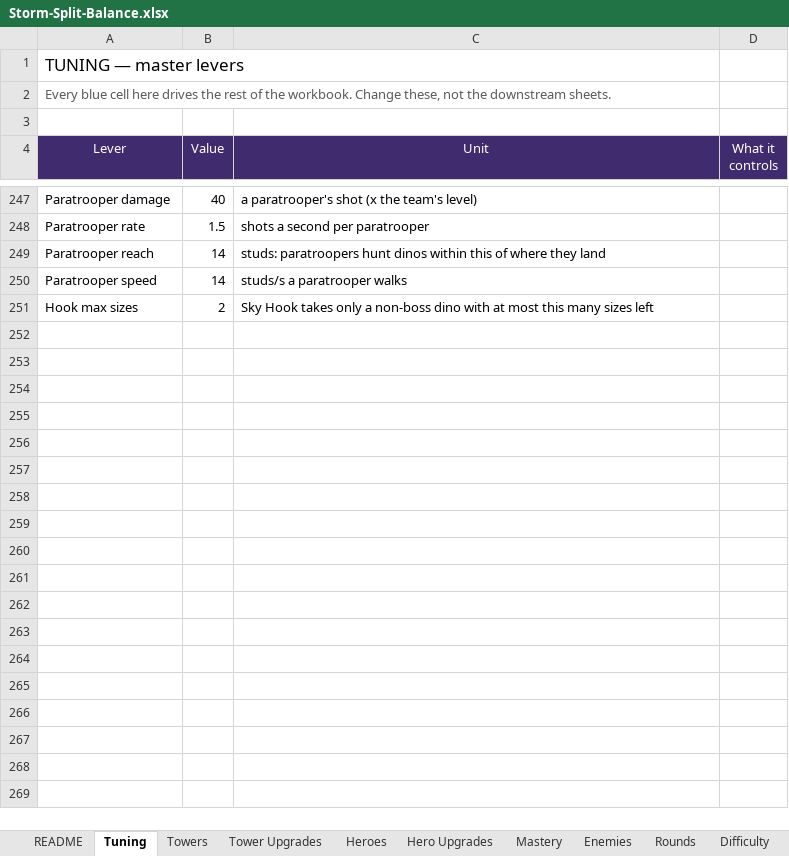
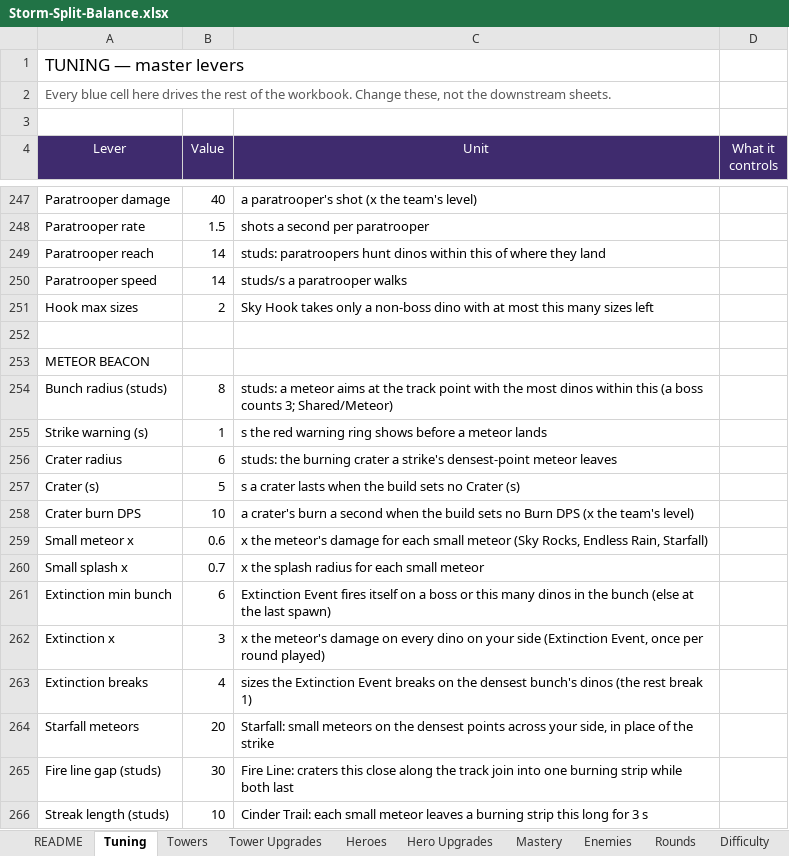
Before and after one commit to BigJover/storm-split, an Excel workbook: Storm-Split-Balance.xlsx, sheet Tuning, drawn as a sheet; only a part is shown, gaps mark what is left out; values as stored, in another font and other column widths than the file's, no borders; the diff names each change by its address in the sheet, - before the commit and + after, or states it on an @@ line.

```diff
--- a/Storm-Split-Balance.xlsx (sheet Tuning)
+++ b/Storm-Split-Balance.xlsx (sheet Tuning)
+row 252: (empty)
+row 253: METEOR BEACON
+row 254: Bunch radius (studs) | 8 | studs: a meteor aims at the track point with the most dinos within this (a boss counts 3; Shared/Meteor)
+row 255: Strike warning (s) | 1 | s the red warning ring shows before a meteor lands
+row 256: Crater radius | 6 | studs: the burning crater a strike's densest-point meteor leaves
+row 257: Crater (s) | 5 | s a crater lasts when the build sets no Crater (s)
+row 258: Crater burn DPS | 10 | a crater's burn a second when the build sets no Burn DPS (x the team's level)
+row 259: Small meteor x | 0.6 | x the meteor's damage for each small meteor (Sky Rocks, Endless Rain, Starfall)
+row 260: Small splash x | 0.7 | x the splash radius for each small meteor
+row 261: Extinction min bunch | 6 | Extinction Event fires itself on a boss or this many dinos in the bunch (else at the last spawn)
+row 262: Extinction x | 3 | x the meteor's damage on every dino on your side (Extinction Event, once per round played)
+row 263: Extinction breaks | 4 | sizes the Extinction Event breaks on the densest bunch's dinos (the rest break 1)
+row 264: Starfall meteors | 20 | Starfall: small meteors on the densest points across your side, in place of the strike
+row 265: Fire line gap (studs) | 30 | Fire Line: craters this close along the track join into one burning strip while both last
+row 266: Streak length (studs) | 10 | Cinder Trail: each small meteor leaves a burning strip this long for 3 s
```
Also changed, not shown: sheet Tower Upgrades, sheet Towers, 14 other files.
